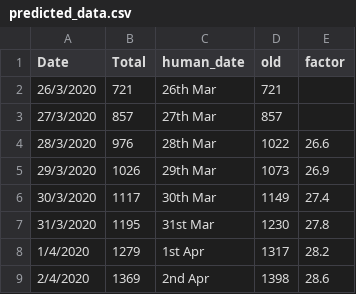
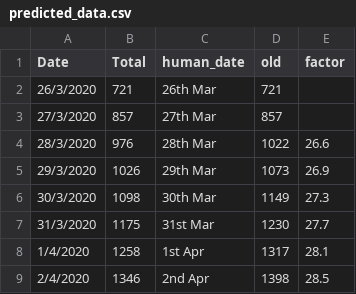
Before and after one commit to Riti16/Covid19_Predictions, a CSV file: predicted_data.csv, drawn as a sheet.

```diff
--- a/predicted_data.csv
+++ b/predicted_data.csv
@@ -5,5 +5,5 @@ Date,Total,human_date,old,factor
 29/3/2020,1026,29th Mar,1073,26.9
-30/3/2020,1117,30th Mar,1149,27.4
-31/3/2020,1195,31st Mar,1230,27.8
-1/4/2020,1279,1st Apr,1317,28.2
-2/4/2020,1369,2nd Apr,1398,28.6
+30/3/2020,1098,30th Mar,1149,27.3
+31/3/2020,1175,31st Mar,1230,27.7
+1/4/2020,1258,1st Apr,1317,28.1
+2/4/2020,1346,2nd Apr,1398,28.5
```
Also changed, not shown: 1 other file.
